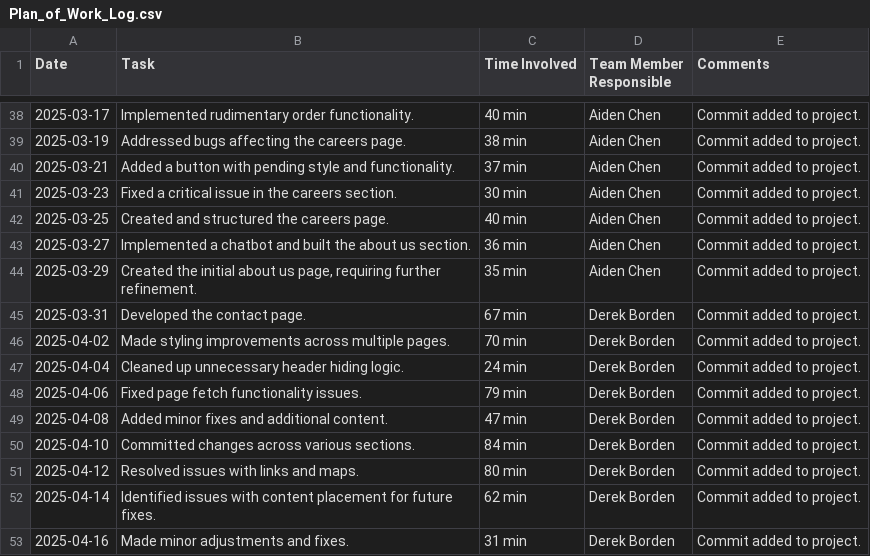
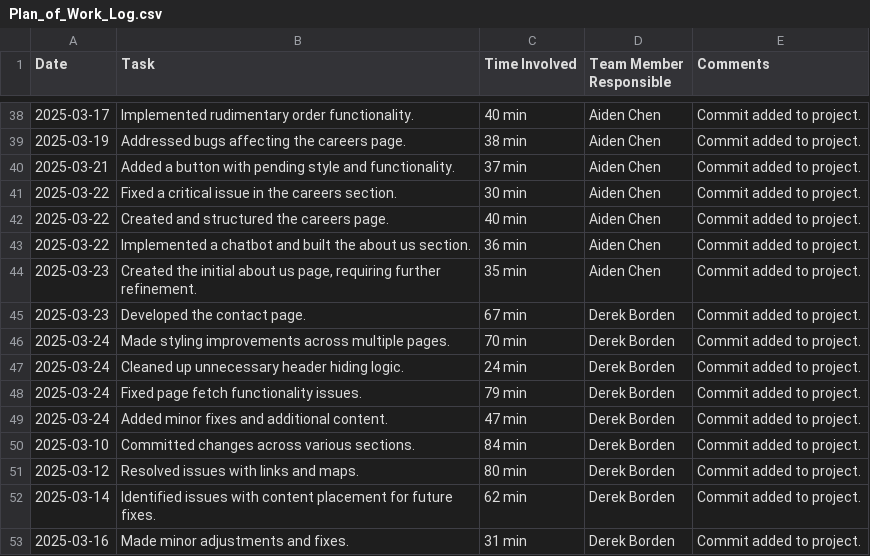
Before and after one commit to JoeMusashi9999/TSA_Project_2025, a CSV file: Plan_of_Work_Log.csv, drawn as a sheet; only a part is shown, gaps mark what is left out.

```diff
--- a/Plan_of_Work_Log.csv
+++ b/Plan_of_Work_Log.csv
@@ -40,14 +40,14 @@ Date,Task,Time Involved,Team Member Responsible,Comments
 2025-03-21,Added a button with pending style and functionality.,37 min,Aiden Chen,Commit added to project.
-2025-03-23,Fixed a critical issue in the careers section.,30 min,Aiden Chen,Commit added to project.
-2025-03-25,Created and structured the careers page.,40 min,Aiden Chen,Commit added to project.
-2025-03-27,Implemented a chatbot and built the about us section.,36 min,Aiden Chen,Commit added to project.
-2025-03-29,"Created the initial about us page, requiring further refinement.",35 min,Aiden Chen,Commit added to project.
-2025-03-31,Developed the contact page.,67 min,Derek Borden,Commit added to project.
-2025-04-02,Made styling improvements across multiple pages.,70 min,Derek Borden,Commit added to project.
-2025-04-04,Cleaned up unnecessary header hiding logic.,24 min,Derek Borden,Commit added to project.
-2025-04-06,Fixed page fetch functionality issues.,79 min,Derek Borden,Commit added to project.
-2025-04-08,Added minor fixes and additional content.,47 min,Derek Borden,Commit added to project.
-2025-04-10,Committed changes across various sections.,84 min,Derek Borden,Commit added to project.
-2025-04-12,Resolved issues with links and maps.,80 min,Derek Borden,Commit added to project.
-2025-04-14,Identified issues with content placement for future fixes.,62 min,Derek Borden,Commit added to project.
-2025-04-16,Made minor adjustments and fixes., 31 min,Derek Borden,Commit added to project.
+2025-03-22,Fixed a critical issue in the careers section.,30 min,Aiden Chen,Commit added to project.
+2025-03-22,Created and structured the careers page.,40 min,Aiden Chen,Commit added to project.
+2025-03-22,Implemented a chatbot and built the about us section.,36 min,Aiden Chen,Commit added to project.
+2025-03-23,"Created the initial about us page, requiring further refinement.",35 min,Aiden Chen,Commit added to project.
+2025-03-23,Developed the contact page.,67 min,Derek Borden,Commit added to project.
+2025-03-24,Made styling improvements across multiple pages.,70 min,Derek Borden,Commit added to project.
+2025-03-24,Cleaned up unnecessary header hiding logic.,24 min,Derek Borden,Commit added to project.
+2025-03-24,Fixed page fetch functionality issues.,79 min,Derek Borden,Commit added to project.
+2025-03-24,Added minor fixes and additional content.,47 min,Derek Borden,Commit added to project.
+2025-03-10,Committed changes across various sections.,84 min,Derek Borden,Commit added to project.
+2025-03-12,Resolved issues with links and maps.,80 min,Derek Borden,Commit added to project.
+2025-03-14,Identified issues with content placement for future fixes.,62 min,Derek Borden,Commit added to project.
+2025-03-16,Made minor adjustments and fixes., 31 min,Derek Borden,Commit added to project.
```
Also changed, not shown: 8 other files.
